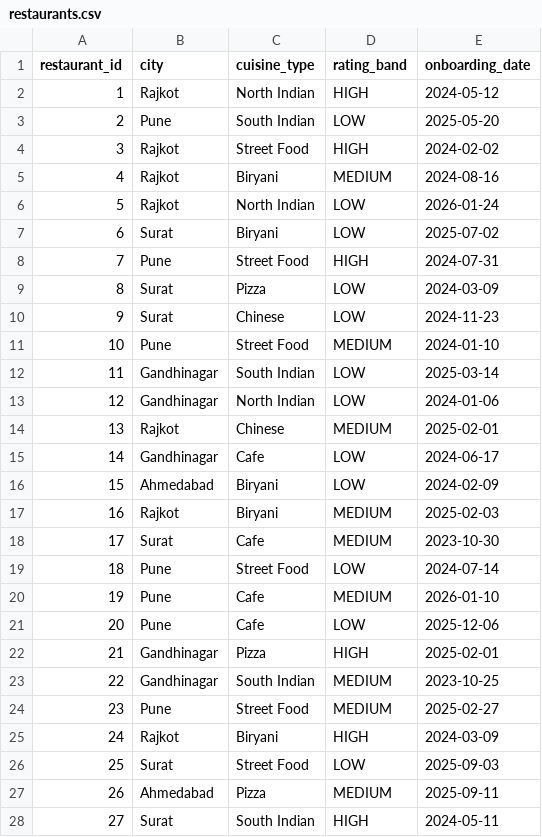
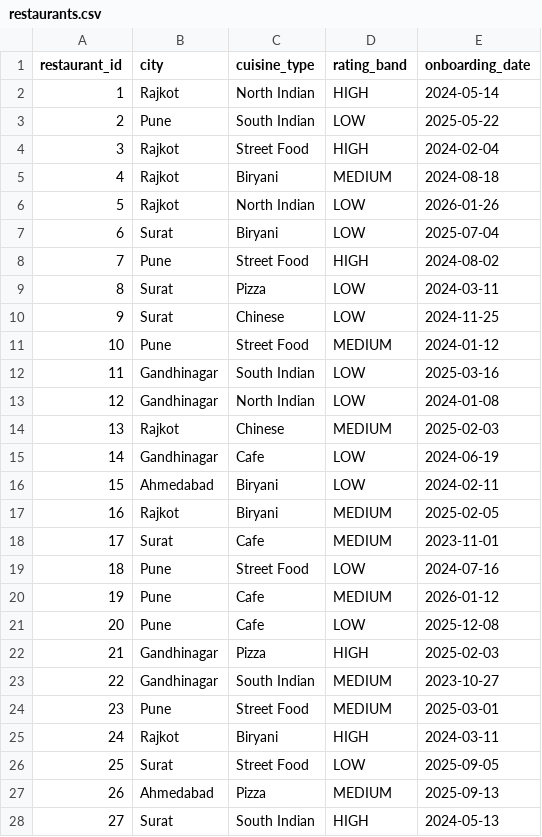
Before and after one commit to TarjBaxi74/food_del_pipeline, a CSV file: data/raw/restaurants.csv, drawn as a sheet; only a part is shown; the diff covers the shown part only.

```diff
--- a/data/raw/restaurants.csv
+++ b/data/raw/restaurants.csv
@@ -1,28 +1,28 @@
 restaurant_id,city,cuisine_type,rating_band,onboarding_date
-1,Rajkot,North Indian,HIGH,2024-05-12
-2,Pune,South Indian,LOW,2025-05-20
-3,Rajkot,Street Food,HIGH,2024-02-02
-4,Rajkot,Biryani,MEDIUM,2024-08-16
-5,Rajkot,North Indian,LOW,2026-01-24
-6,Surat,Biryani,LOW,2025-07-02
-7,Pune,Street Food,HIGH,2024-07-31
-8,Surat,Pizza,LOW,2024-03-09
-9,Surat,Chinese,LOW,2024-11-23
-10,Pune,Street Food,MEDIUM,2024-01-10
-11,Gandhinagar,South Indian,LOW,2025-03-14
-12,Gandhinagar,North Indian,LOW,2024-01-06
-13,Rajkot,Chinese,MEDIUM,2025-02-01
-14,Gandhinagar,Cafe,LOW,2024-06-17
-15,Ahmedabad,Biryani,LOW,2024-02-09
-16,Rajkot,Biryani,MEDIUM,2025-02-03
-17,Surat,Cafe,MEDIUM,2023-10-30
-18,Pune,Street Food,LOW,2024-07-14
-19,Pune,Cafe,MEDIUM,2026-01-10
-20,Pune,Cafe,LOW,2025-12-06
-21,Gandhinagar,Pizza,HIGH,2025-02-01
-22,Gandhinagar,South Indian,MEDIUM,2023-10-25
-23,Pune,Street Food,MEDIUM,2025-02-27
-24,Rajkot,Biryani,HIGH,2024-03-09
-25,Surat,Street Food,LOW,2025-09-03
-26,Ahmedabad,Pizza,MEDIUM,2025-09-11
-27,Surat,South Indian,HIGH,2024-05-11
+1,Rajkot,North Indian,HIGH,2024-05-14
+2,Pune,South Indian,LOW,2025-05-22
+3,Rajkot,Street Food,HIGH,2024-02-04
+4,Rajkot,Biryani,MEDIUM,2024-08-18
+5,Rajkot,North Indian,LOW,2026-01-26
+6,Surat,Biryani,LOW,2025-07-04
+7,Pune,Street Food,HIGH,2024-08-02
+8,Surat,Pizza,LOW,2024-03-11
+9,Surat,Chinese,LOW,2024-11-25
+10,Pune,Street Food,MEDIUM,2024-01-12
+11,Gandhinagar,South Indian,LOW,2025-03-16
+12,Gandhinagar,North Indian,LOW,2024-01-08
+13,Rajkot,Chinese,MEDIUM,2025-02-03
+14,Gandhinagar,Cafe,LOW,2024-06-19
+15,Ahmedabad,Biryani,LOW,2024-02-11
+16,Rajkot,Biryani,MEDIUM,2025-02-05
+17,Surat,Cafe,MEDIUM,2023-11-01
+18,Pune,Street Food,LOW,2024-07-16
+19,Pune,Cafe,MEDIUM,2026-01-12
+20,Pune,Cafe,LOW,2025-12-08
+21,Gandhinagar,Pizza,HIGH,2025-02-03
+22,Gandhinagar,South Indian,MEDIUM,2023-10-27
+23,Pune,Street Food,MEDIUM,2025-03-01
+24,Rajkot,Biryani,HIGH,2024-03-11
+25,Surat,Street Food,LOW,2025-09-05
+26,Ahmedabad,Pizza,MEDIUM,2025-09-13
+27,Surat,South Indian,HIGH,2024-05-13
```
Also changed, not shown: 93 edited cells elsewhere in this file, data/raw/orders.csv, data/raw/refunds.csv, 40 other files.
